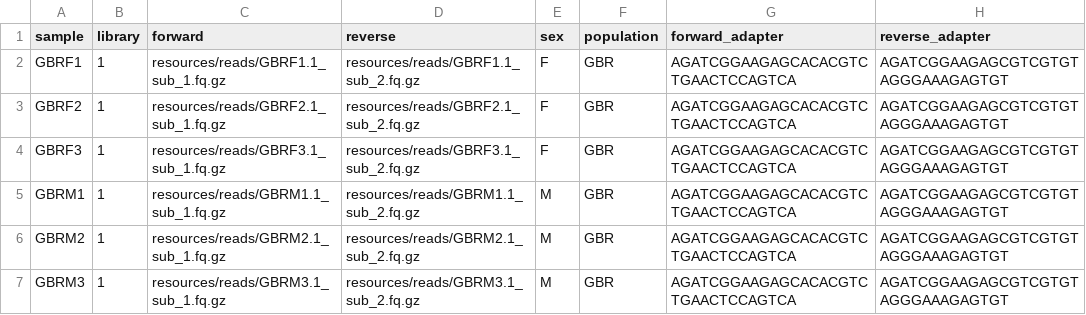
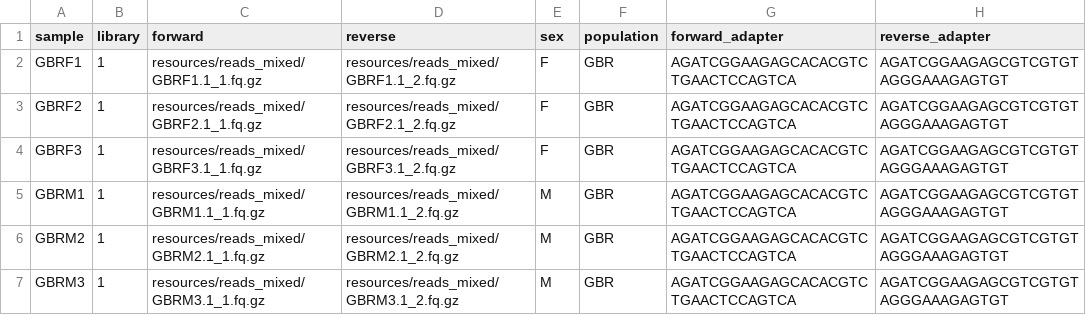
Before and after one commit to 3d-omics/Bioinfo_Micro_Microbial_Metatranscriptomics, a TSV file: config/samples.tsv, drawn as a sheet.

Commit message:
script to simulate mags, simulated mag reads and simulated host+mag reads

```diff
--- a/config/samples.tsv
+++ b/config/samples.tsv
@@ -1,7 +1,7 @@
 sample	library	forward	reverse	sex	population	forward_adapter	reverse_adapter
-GBRF1	1	resources/reads/GBRF1.1_sub_1.fq.gz	resources/reads/GBRF1.1_sub_2.fq.gz	F	GBR	AGATCGGAAGAGCACACGTCTGAACTCCAGTCA	AGATCGGAAGAGCGTCGTGTAGGGAAAGAGTGT
-GBRF2	1	resources/reads/GBRF2.1_sub_1.fq.gz	resources/reads/GBRF2.1_sub_2.fq.gz	F	GBR	AGATCGGAAGAGCACACGTCTGAACTCCAGTCA	AGATCGGAAGAGCGTCGTGTAGGGAAAGAGTGT
-GBRF3	1	resources/reads/GBRF3.1_sub_1.fq.gz	resources/reads/GBRF3.1_sub_2.fq.gz	F	GBR	AGATCGGAAGAGCACACGTCTGAACTCCAGTCA	AGATCGGAAGAGCGTCGTGTAGGGAAAGAGTGT
-GBRM1	1	resources/reads/GBRM1.1_sub_1.fq.gz	resources/reads/GBRM1.1_sub_2.fq.gz	M	GBR	AGATCGGAAGAGCACACGTCTGAACTCCAGTCA	AGATCGGAAGAGCGTCGTGTAGGGAAAGAGTGT
-GBRM2	1	resources/reads/GBRM2.1_sub_1.fq.gz	resources/reads/GBRM2.1_sub_2.fq.gz	M	GBR	AGATCGGAAGAGCACACGTCTGAACTCCAGTCA	AGATCGGAAGAGCGTCGTGTAGGGAAAGAGTGT
-GBRM3	1	resources/reads/GBRM3.1_sub_1.fq.gz	resources/reads/GBRM3.1_sub_2.fq.gz	M	GBR	AGATCGGAAGAGCACACGTCTGAACTCCAGTCA	AGATCGGAAGAGCGTCGTGTAGGGAAAGAGTGT
+GBRF1	1	resources/reads_mixed/GBRF1.1_1.fq.gz	resources/reads_mixed/GBRF1.1_2.fq.gz	F	GBR	AGATCGGAAGAGCACACGTCTGAACTCCAGTCA	AGATCGGAAGAGCGTCGTGTAGGGAAAGAGTGT
+GBRF2	1	resources/reads_mixed/GBRF2.1_1.fq.gz	resources/reads_mixed/GBRF2.1_2.fq.gz	F	GBR	AGATCGGAAGAGCACACGTCTGAACTCCAGTCA	AGATCGGAAGAGCGTCGTGTAGGGAAAGAGTGT
+GBRF3	1	resources/reads_mixed/GBRF3.1_1.fq.gz	resources/reads_mixed/GBRF3.1_2.fq.gz	F	GBR	AGATCGGAAGAGCACACGTCTGAACTCCAGTCA	AGATCGGAAGAGCGTCGTGTAGGGAAAGAGTGT
+GBRM1	1	resources/reads_mixed/GBRM1.1_1.fq.gz	resources/reads_mixed/GBRM1.1_2.fq.gz	M	GBR	AGATCGGAAGAGCACACGTCTGAACTCCAGTCA	AGATCGGAAGAGCGTCGTGTAGGGAAAGAGTGT
+GBRM2	1	resources/reads_mixed/GBRM2.1_1.fq.gz	resources/reads_mixed/GBRM2.1_2.fq.gz	M	GBR	AGATCGGAAGAGCACACGTCTGAACTCCAGTCA	AGATCGGAAGAGCGTCGTGTAGGGAAAGAGTGT
+GBRM3	1	resources/reads_mixed/GBRM3.1_1.fq.gz	resources/reads_mixed/GBRM3.1_2.fq.gz	M	GBR	AGATCGGAAGAGCACACGTCTGAACTCCAGTCA	AGATCGGAAGAGCGTCGTGTAGGGAAAGAGTGT
```
Also changed, not shown: 52 other files.
